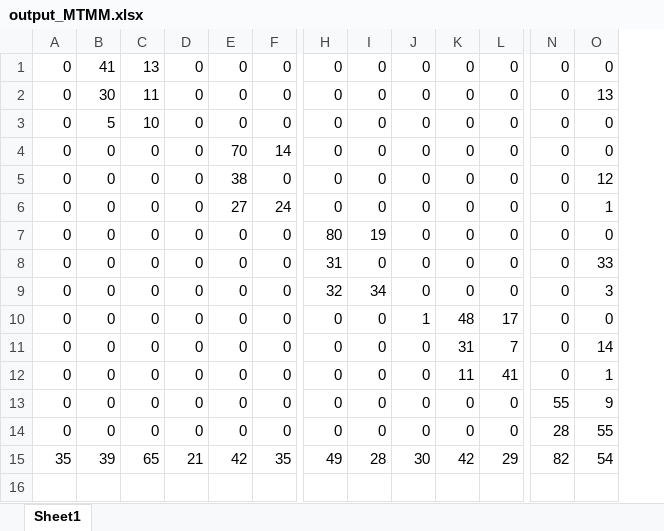
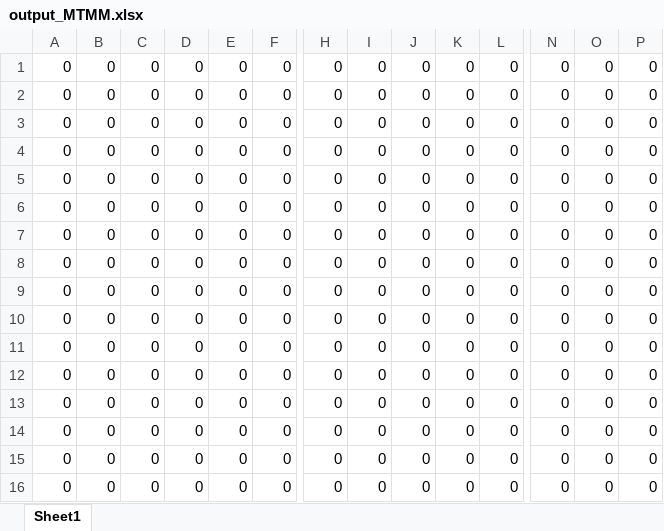
Before and after one commit to brianverb/thesis, an Excel workbook: output_MTMM.xlsx, sheet Sheet1, drawn as a sheet; only a part is shown, gaps mark what is left out; values as stored, in another font and other column widths than the file's, no borders; removed rows and columns are numbered as before the commit, all else as after; rows hold the shown columns only; the diff names each change by its address in the sheet, - before the commit and + after, or states it on an @@ line.

```diff
--- a/output_MTMM.xlsx (sheet Sheet1)
+++ b/output_MTMM.xlsx (sheet Sheet1)
+column P, rows 1-14: all 0
-B1: 41
+B1: 0
-C1: 13
+C1: 0
-B2: 30
+B2: 0
-C2: 11
+C2: 0
-O2: 13
+O2: 0
-B3: 5
+B3: 0
-C3: 10
+C3: 0
-E4: 70
+E4: 0
-F4: 14
+F4: 0
-E5: 38
+E5: 0
-O5: 12
+O5: 0
-E6: 27
+E6: 0
-F6: 24
+F6: 0
-O6: 1
+O6: 0
-H7: 80
+H7: 0
-I7: 19
+I7: 0
-H8: 31
+H8: 0
-O8: 33
+O8: 0
-H9: 32
+H9: 0
-I9: 34
+I9: 0
-O9: 3
+O9: 0
-J10: 1
+J10: 0
-K10: 48
+K10: 0
-L10: 17
+L10: 0
-K11: 31
+K11: 0
-L11: 7
+L11: 0
-O11: 14
+O11: 0
-K12: 11
+K12: 0
-L12: 41
+L12: 0
-O12: 1
+O12: 0
-N13: 55
+N13: 0
-O13: 9
+O13: 0
-N14: 28
+N14: 0
-O14: 55
+O14: 0
-row 15: 35 | 39 | 65 | 21 | 42 | 35 | 49 | 28 | 30 | 42 | 29 | 82 | 54
+row 15: 0 | 0 | 0 | 0 | 0 | 0 | 0 | 0 | 0 | 0 | 0 | 0 | 0 | 0
+row 16: 0 | 0 | 0 | 0 | 0 | 0 | 0 | 0 | 0 | 0 | 0 | 0 | 0 | 0
```
Also changed, not shown: output_MTW.xlsx, 20 other files.
